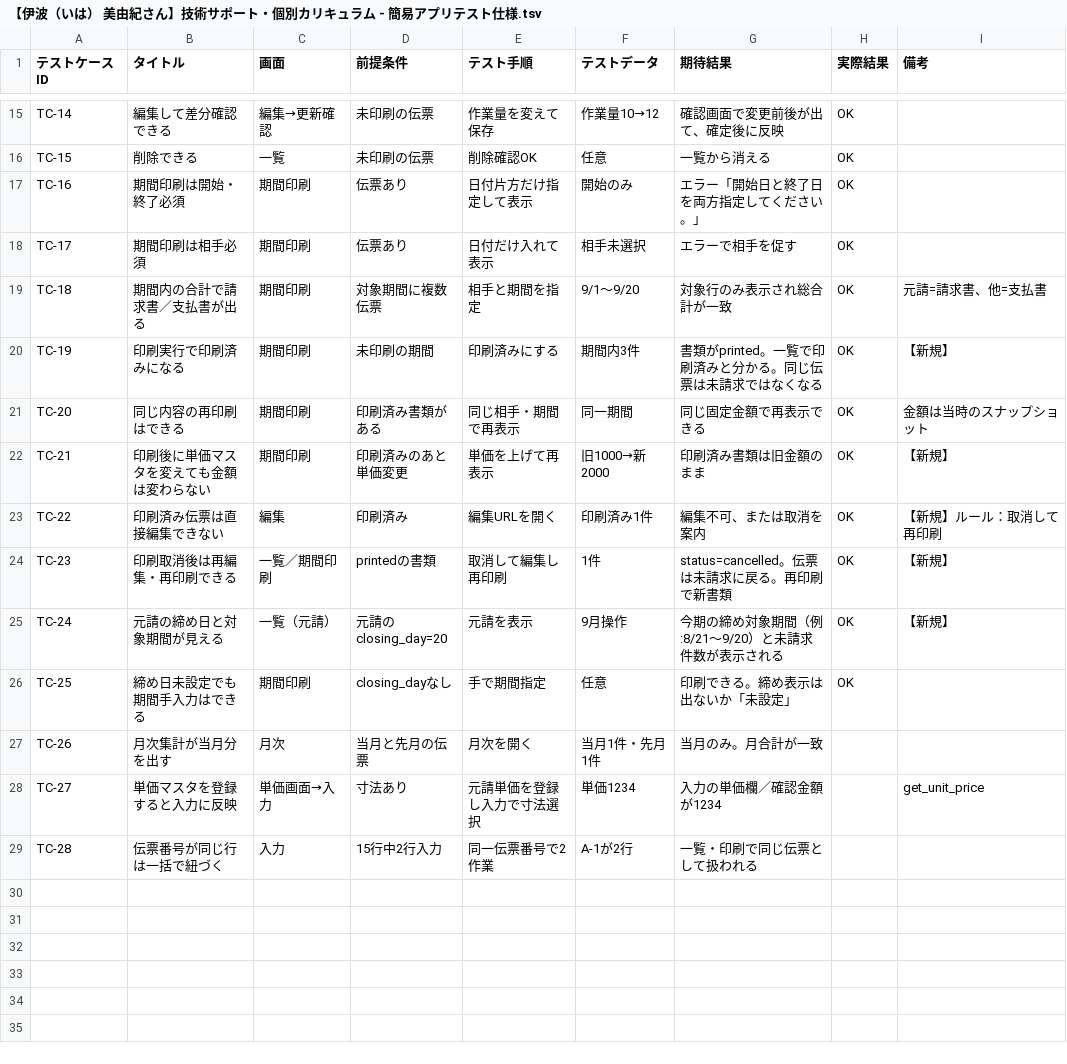
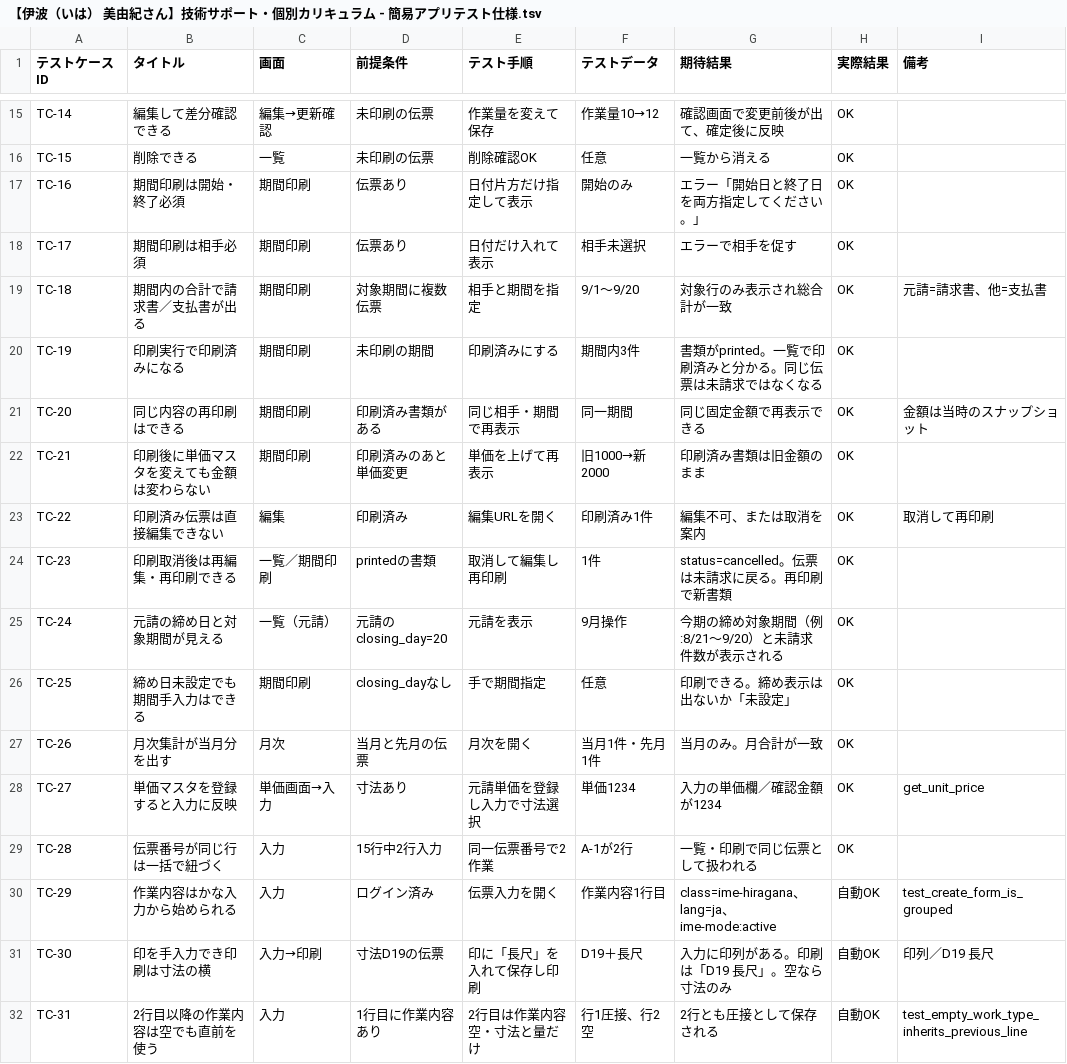
Before and after one commit to admin1-creator/workapp, a TSV file: workapp/テンプレート/【伊波（いは） 美由紀さん】技術サポート・個別カリキュラム - 簡易アプリテスト仕様.tsv, drawn as a sheet; only a part is shown, gaps mark what is left out; the diff covers the shown part only.

```diff
--- a/workapp/テンプレート/【伊波（いは） 美由紀さん】技術サポート・個別カリキュラム - 簡易アプリテスト仕様.tsv
+++ b/workapp/テンプレート/【伊波（いは） 美由紀さん】技術サポート・個別カリキュラム - 簡易アプリテスト仕様.tsv
@@ -19,11 +19,14 @@ TC-17	期間印刷は相手必須	期間印刷	伝票あり	日付だけ入れ
 TC-18	期間内の合計で請求書／支払書が出る	期間印刷	対象期間に複数伝票	相手と期間を指定	9/1〜9/20	対象行のみ表示され総合計が一致	OK	元請=請求書、他=支払書
-TC-19	印刷実行で印刷済みになる	期間印刷	未印刷の期間	印刷済みにする	期間内3件	書類がprinted。一覧で印刷済みと分かる。同じ伝票は未請求ではなくなる	OK	【新規】
+TC-19	印刷実行で印刷済みになる	期間印刷	未印刷の期間	印刷済みにする	期間内3件	書類がprinted。一覧で印刷済みと分かる。同じ伝票は未請求ではなくなる	OK	
 TC-20	同じ内容の再印刷はできる	期間印刷	印刷済み書類がある	同じ相手・期間で再表示	同一期間	同じ固定金額で再表示できる	OK	金額は当時のスナップショット
-TC-21	印刷後に単価マスタを変えても金額は変わらない	期間印刷	印刷済みのあと単価変更	単価を上げて再表示	旧1000→新2000	印刷済み書類は旧金額のまま	OK	【新規】
-TC-22	印刷済み伝票は直接編集できない	編集	印刷済み	編集URLを開く	印刷済み1件	編集不可、または取消を案内	OK	【新規】ルール：取消して再印刷
-TC-23	印刷取消後は再編集・再印刷できる	一覧／期間印刷	printedの書類	取消して編集し再印刷	1件	status=cancelled。伝票は未請求に戻る。再印刷で新書類	OK	【新規】
-TC-24	元請の締め日と対象期間が見える	一覧（元請）	元請のclosing_day=20	元請を表示	9月操作	今期の締め対象期間（例:8/21〜9/20）と未請求件数が表示される	OK	【新規】
+TC-21	印刷後に単価マスタを変えても金額は変わらない	期間印刷	印刷済みのあと単価変更	単価を上げて再表示	旧1000→新2000	印刷済み書類は旧金額のまま	OK	
+TC-22	印刷済み伝票は直接編集できない	編集	印刷済み	編集URLを開く	印刷済み1件	編集不可、または取消を案内	OK	取消して再印刷
+TC-23	印刷取消後は再編集・再印刷できる	一覧／期間印刷	printedの書類	取消して編集し再印刷	1件	status=cancelled。伝票は未請求に戻る。再印刷で新書類	OK	
+TC-24	元請の締め日と対象期間が見える	一覧（元請）	元請のclosing_day=20	元請を表示	9月操作	今期の締め対象期間（例:8/21〜9/20）と未請求件数が表示される	OK	
 TC-25	締め日未設定でも期間手入力はできる	期間印刷	closing_dayなし	手で期間指定	任意	印刷できる。締め表示は出ないか「未設定」	OK	
-TC-26	月次集計が当月分を出す	月次	当月と先月の伝票	月次を開く	当月1件・先月1件	当月のみ。月合計が一致		
-TC-27	単価マスタを登録すると入力に反映	単価画面→入力	寸法あり	元請単価を登録し入力で寸法選択	単価1234	入力の単価欄／確認金額が1234		get_unit_price
-TC-28	伝票番号が同じ行は一括で紐づく	入力	15行中2行入力	同一伝票番号で2作業	A-1が2行	一覧・印刷で同じ伝票として扱われる		
+TC-26	月次集計が当月分を出す	月次	当月と先月の伝票	月次を開く	当月1件・先月1件	当月のみ。月合計が一致	OK	
+TC-27	単価マスタを登録すると入力に反映	単価画面→入力	寸法あり	元請単価を登録し入力で寸法選択	単価1234	入力の単価欄／確認金額が1234	OK	get_unit_price
+TC-28	伝票番号が同じ行は一括で紐づく	入力	15行中2行入力	同一伝票番号で2作業	A-1が2行	一覧・印刷で同じ伝票として扱われる	OK	
+TC-29	作業内容はかな入力から始められる	入力	ログイン済み	伝票入力を開く	作業内容1行目	class=ime-hiragana、lang=ja、ime-mode:active	自動OK	test_create_form_is_grouped
+TC-30	印を手入力でき印刷は寸法の横	入力→印刷	寸法D19の伝票	印に「長尺」を入れて保存し印刷	D19＋長尺	入力に印列がある。印刷は「D19　長尺」。空なら寸法のみ	自動OK	印列／D19　長尺
+TC-31	2行目以降の作業内容は空でも直前を使う	入力	1行目に作業内容あり	2行目は作業内容空・寸法と量だけ	行1圧接、行2空	2行とも圧接として保存される	自動OK	test_empty_work_type_inherits_previous_line
```
Also changed, not shown: 13 added rows and 16 edited cells elsewhere in this file, 33 other files.
